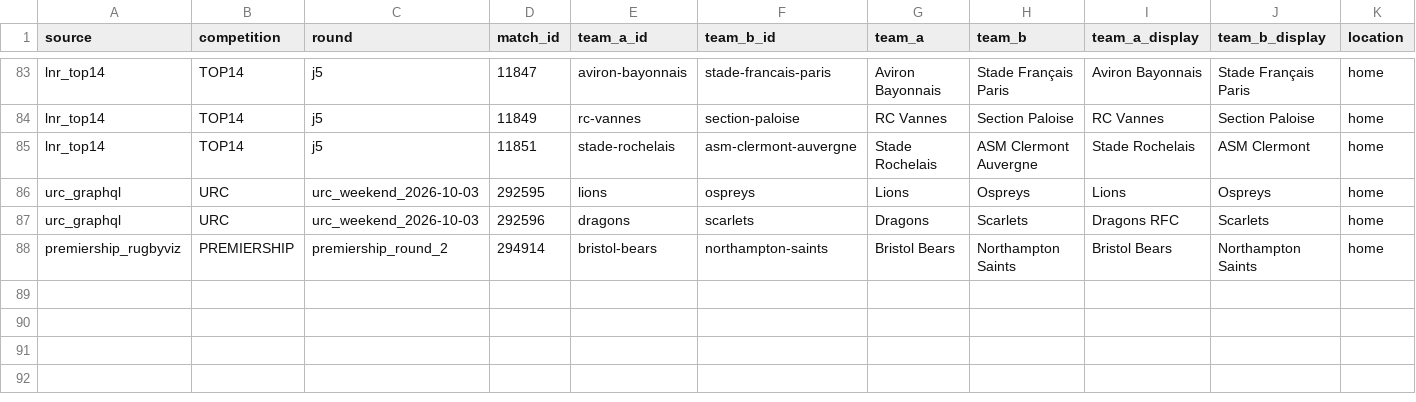
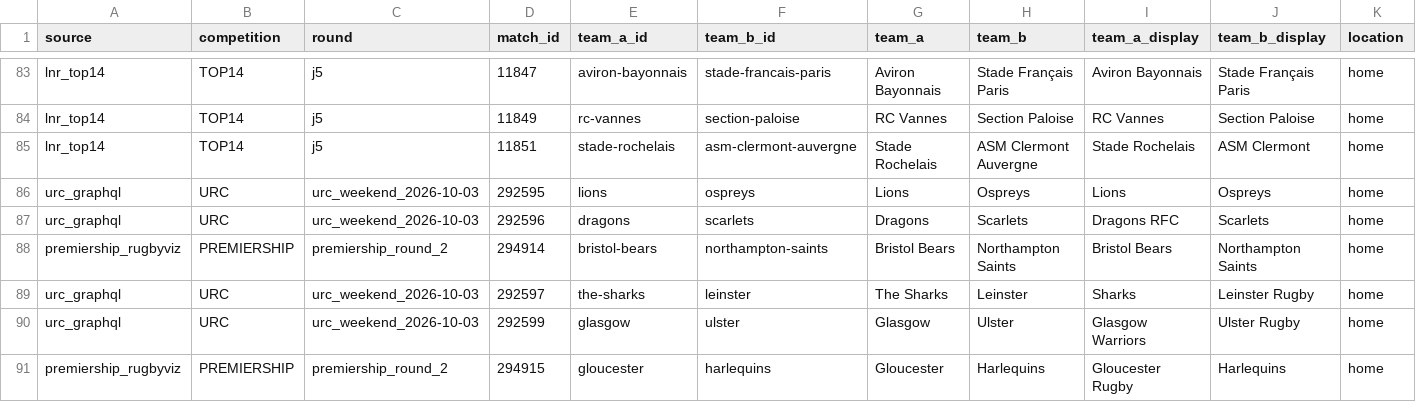
Before and after one commit to aymft/EuropeanRugbyRanking, a CSV file: data/processed/matches_history.csv, drawn as a sheet; only a part is shown, gaps mark what is left out; rows hold the shown columns only; the diff names each change by its address in the sheet, - before the commit and + after, or states it on an @@ line.

```diff
--- a/data/processed/matches_history.csv
+++ b/data/processed/matches_history.csv
+row 89: urc_graphql | URC | urc_weekend_2026-10-03 | 292597 | the-sharks | leinster | The Sharks | Leinster | Sharks | Leinster Rugby | home
+row 90: urc_graphql | URC | urc_weekend_2026-10-03 | 292599 | glasgow | ulster | Glasgow | Ulster | Glasgow Warriors | Ulster Rugby | home
+row 91: premiership_rugbyviz | PREMIERSHIP | premiership_round_2 | 294915 | gloucester | harlequins | Gloucester | Harlequins | Gloucester Rugby | Harlequins | home
```
Also changed, not shown: data/processed/rankings.csv, docs/data/rankings.csv, 2 other files.
